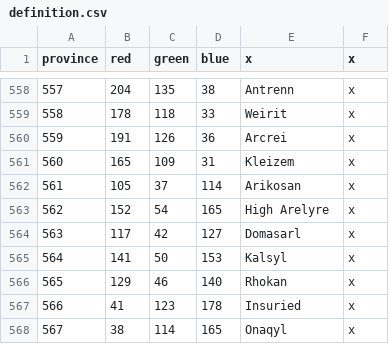
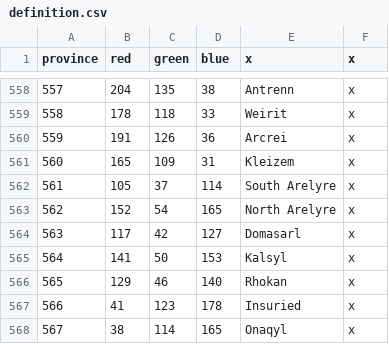
Before and after one commit to Silver-Creative/rathnir, a CSV file: map/definition.csv, drawn as a sheet; only a part is shown, gaps mark what is left out.

Commit message:
aa forgot the definition.csv

```diff
--- a/map/definition.csv
+++ b/map/definition.csv
@@ -561,4 +561,4 @@ province;red;green;blue;x;x
 560;165;109;31;Kleizem;x
-561;105;37;114;Arikosan;x
-562;152;54;165;High Arelyre;x
+561;105;37;114;South Arelyre;x
+562;152;54;165;North Arelyre;x
 563;117;42;127;Domasarl;x
```
